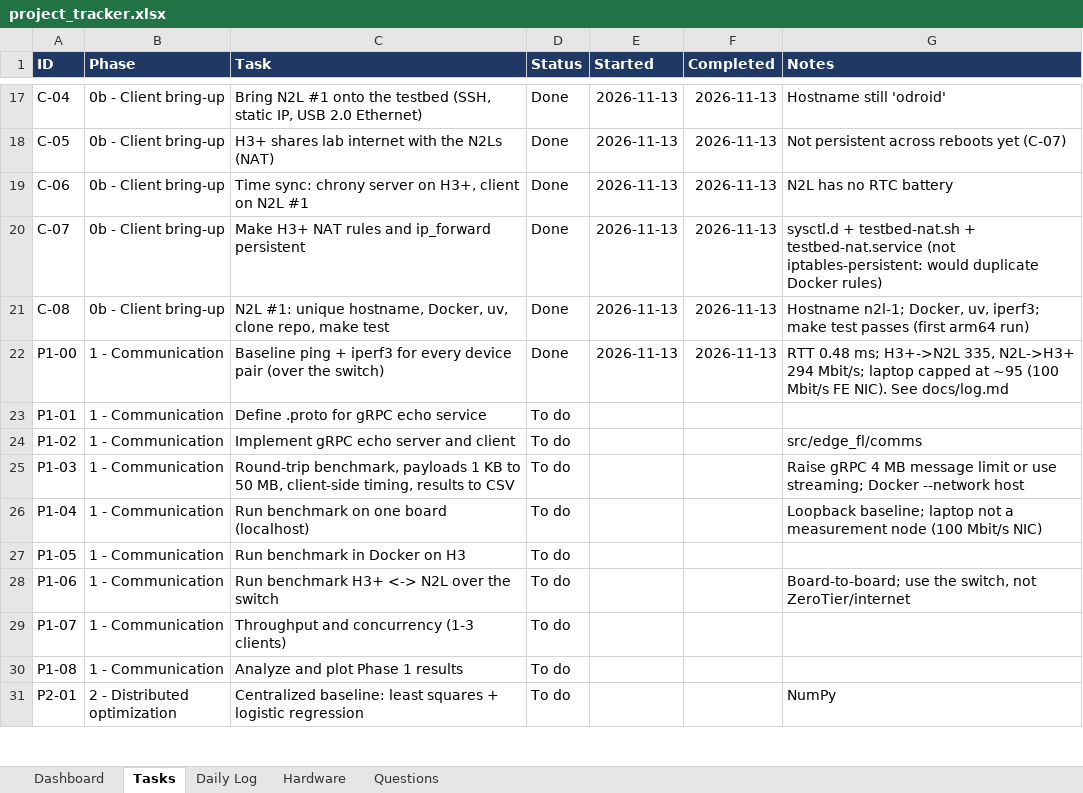
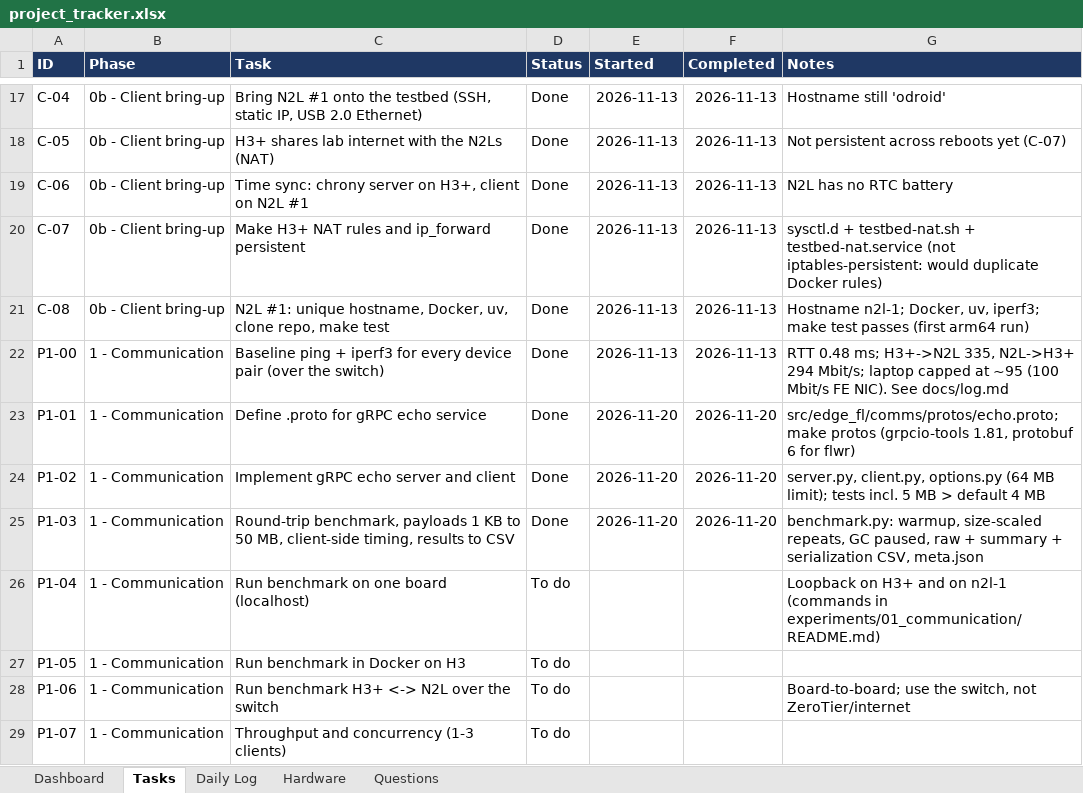
Before and after one commit to Abubakar17/edge-fl-testbed, an Excel workbook: docs/project_tracker.xlsx, sheet Tasks, drawn as a sheet; only a part is shown, gaps mark what is left out; the shorter side is filled out with more unchanged rows; values as stored, in another font and other column widths than the file's, no borders; conditional formats and table styles not drawn; the diff names each change by its address in the sheet, - before the commit and + after, or states it on an @@ line.

Commit message:
feat(comms): gRPC echo server, client and Phase 1 benchmark
- echo.proto contract + generated code (make protos); grpcio-tools pinned
  to 1.81 so protobuf stays <7 for flwr
- Echo server/client with the 4 MB message limit raised to 64 MB on both
  sides; client reuses one connection and fails fast if unreachable
- benchmark.py: 1 KB-50 MB sweep, warmup, size-scaled repeats, GC paused
  while timing, raw + summary + serialization CSVs and meta.json
- Tests for echo, size limit, statistics, config validation and an
  end-to-end loopback run; docs, log and tracker updated

```diff
--- a/docs/project_tracker.xlsx (sheet Tasks)
+++ b/docs/project_tracker.xlsx (sheet Tasks)
-D23:D25 (Status): To do
+D23:D25 (Status): Done
-E23:E25 (Started): (empty)
+E23:E25 (Started): 2026-11-20
-F23:F25 (Completed): (empty)
+F23:F25 (Completed): 2026-11-20
-G23 (Notes): (empty)
+G23 (Notes): src/edge_fl/comms/protos/echo.proto; make protos (grpcio-tools 1.81, protobuf 6 for flwr)
-G24 (Notes): src/edge_fl/comms
+G24 (Notes): server.py, client.py, options.py (64 MB limit); tests incl. 5 MB > default 4 MB
-G25 (Notes): Raise gRPC 4 MB message limit or use streaming; Docker --network host
+G25 (Notes): benchmark.py: warmup, size-scaled repeats, GC paused, raw + summary + serialization CSV, meta.json
-G26 (Notes): Loopback baseline; laptop not a measurement node (100 Mbit/s NIC)
+G26 (Notes): Loopback on H3+ and on n2l-1 (commands in experiments/01_communication/README.md)
```
Also changed, not shown: sheet Daily Log, 17 other files.
